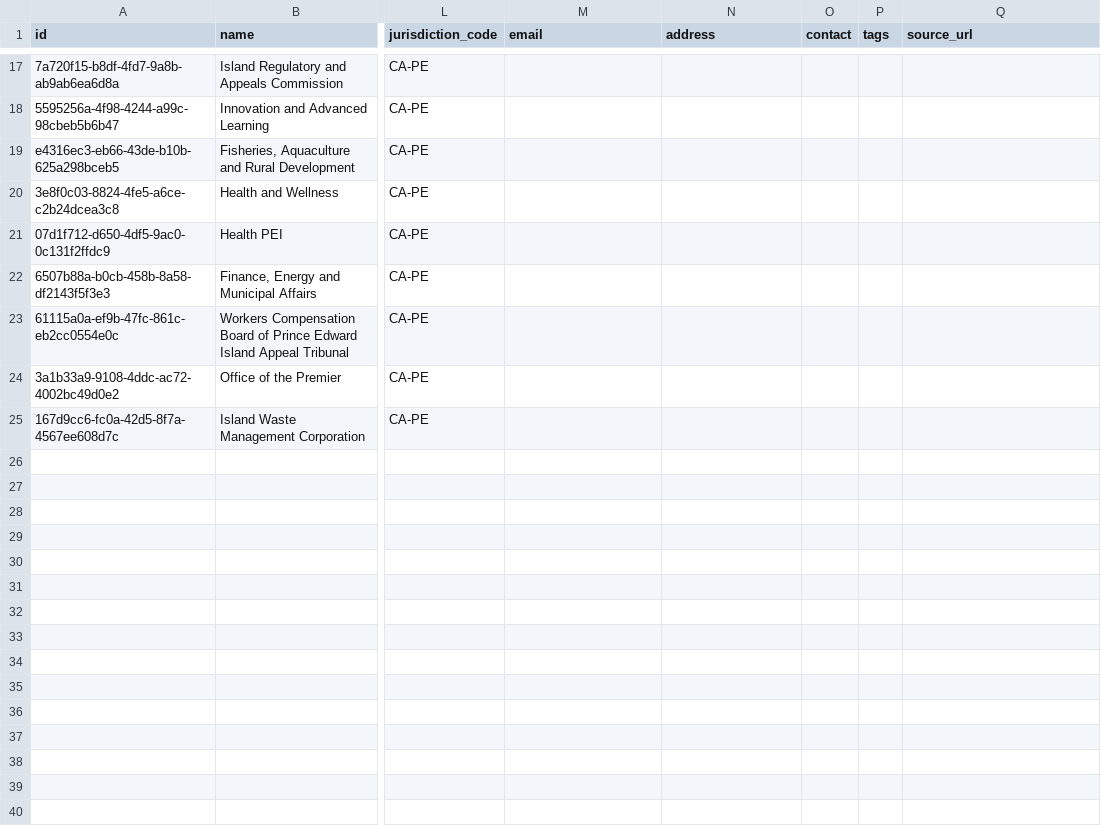
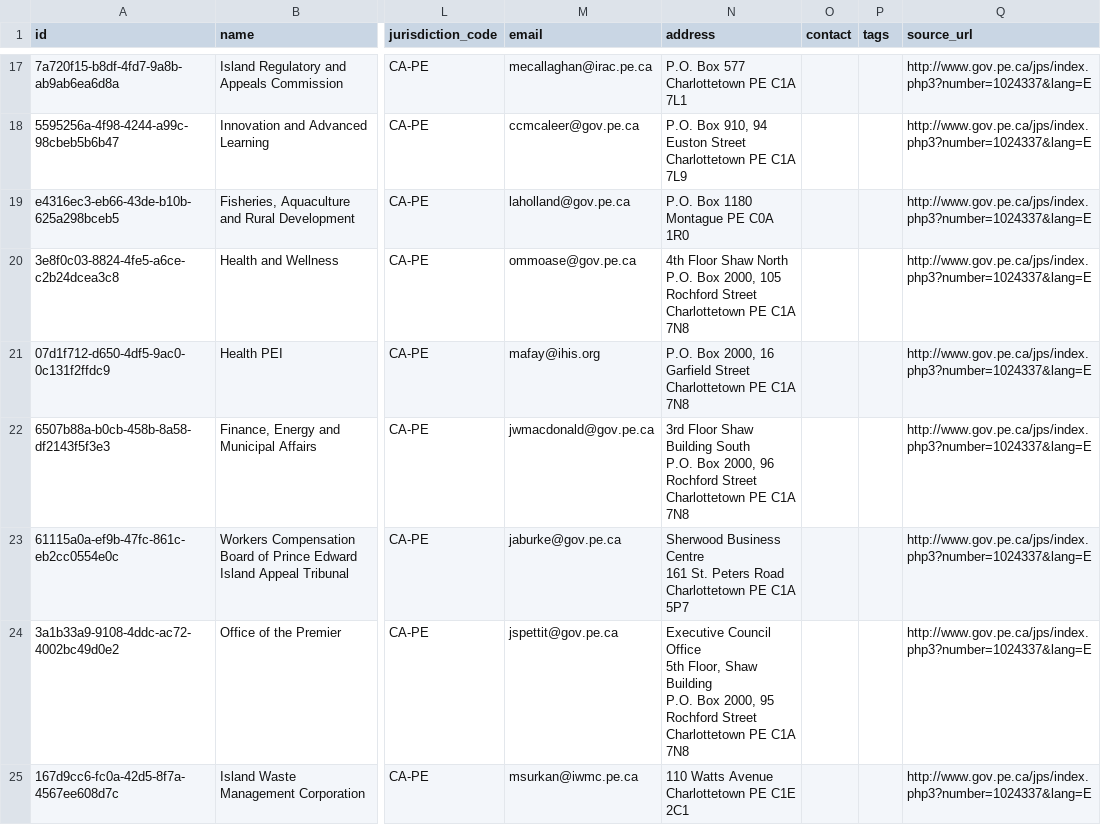
Before and after one commit to codeforsweden/publicbodies, a CSV file: data/pe.csv, drawn as a sheet; only a part is shown, gaps mark what is left out; ↵ is a line break in a cell; the diff covers the shown part only; the diff names each change by its address in the sheet, - before the commit and + after, or states it on an @@ line.

```diff
--- a/data/pe.csv
+++ b/data/pe.csv
-M17 (email): (empty)
+M17 (email): mecallaghan@irac.pe.ca
-N17 (address): (empty)
+N17 (address): P.O. Box 577 ↵ Charlottetown PE C1A 7L1
-Q17:Q25 (source_url): (empty)
+Q17:Q25 (source_url): http://www.gov.pe.ca/jps/index.php3?number=1024337&lang=E
-M18 (email): (empty)
+M18 (email): ccmcaleer@gov.pe.ca
-N18 (address): (empty)
+N18 (address): P.O. Box 910, 94 Euston Street ↵ Charlottetown PE C1A 7L9
-M19 (email): (empty)
+M19 (email): laholland@gov.pe.ca
-N19 (address): (empty)
+N19 (address): P.O. Box 1180 ↵ Montague PE C0A 1R0
-M20 (email): (empty)
+M20 (email): ommoase@gov.pe.ca
-N20 (address): (empty)
+N20 (address): 4th Floor Shaw North ↵ P.O. Box 2000, 105 Rochford Street ↵ Charlottetown PE C1A 7N8
-M21 (email): (empty)
+M21 (email): mafay@ihis.org
-N21 (address): (empty)
+N21 (address): P.O. Box 2000, 16 Garfield Street ↵ Charlottetown PE C1A 7N8
-M22 (email): (empty)
+M22 (email): jwmacdonald@gov.pe.ca
-N22 (address): (empty)
+N22 (address): 3rd Floor Shaw Building South ↵ P.O. Box 2000, 96 Rochford Street ↵ Charlottetown PE C1A 7N8
-M23 (email): (empty)
+M23 (email): jaburke@gov.pe.ca
-N23 (address): (empty)
+N23 (address): Sherwood Business Centre ↵ 161 St. Peters Road ↵ Charlottetown PE C1A 5P7
-M24 (email): (empty)
+M24 (email): jspettit@gov.pe.ca
-N24 (address): (empty)
+N24 (address): Executive Council Office ↵ 5th Floor, Shaw Building ↵ P.O. Box 2000, 95 Rochford Street ↵ Charlottetown PE C1A 7N8
-M25 (email): (empty)
+M25 (email): msurkan@iwmc.pe.ca
-N25 (address): (empty)
+N25 (address): 110 Watts Avenue ↵ Charlottetown PE C1E 2C1
```
Also changed, not shown: 45 edited cells elsewhere in this file, 3 other files.
